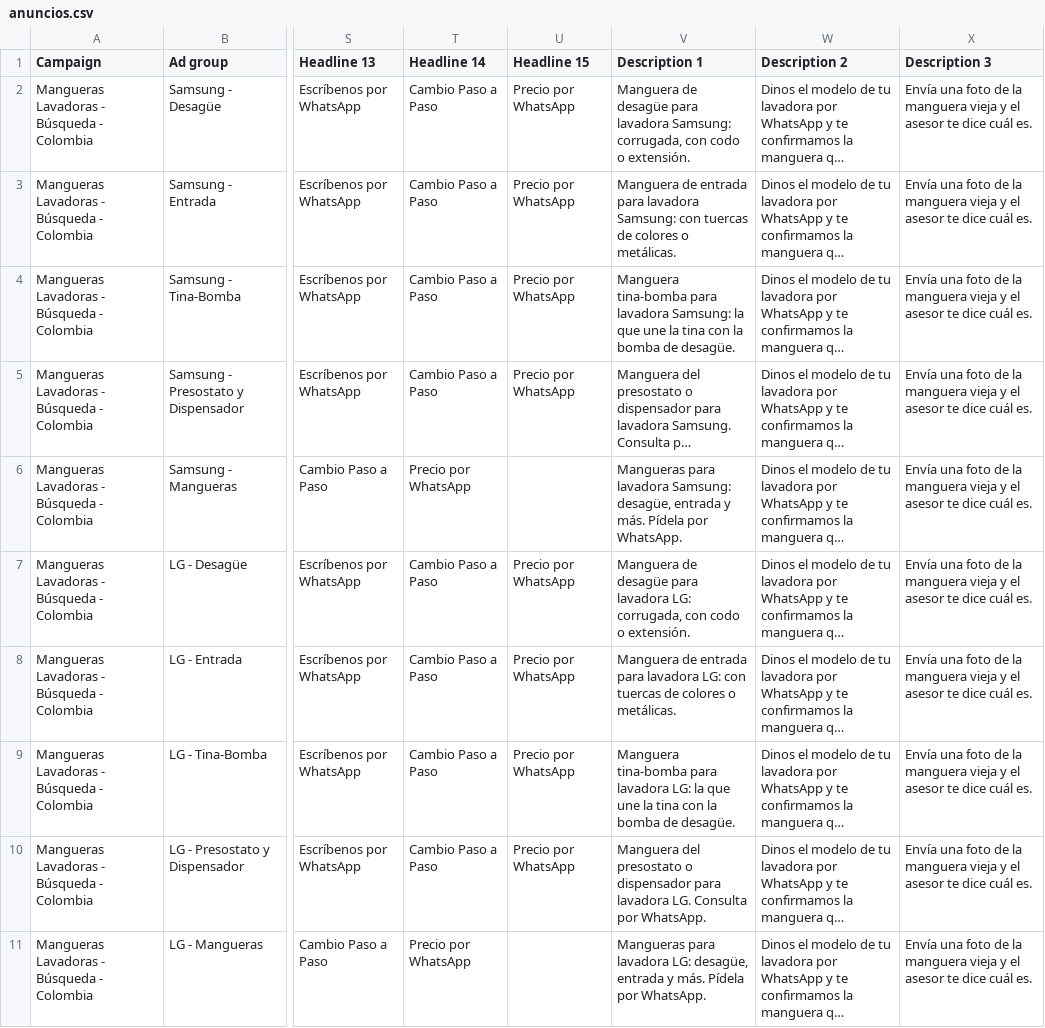
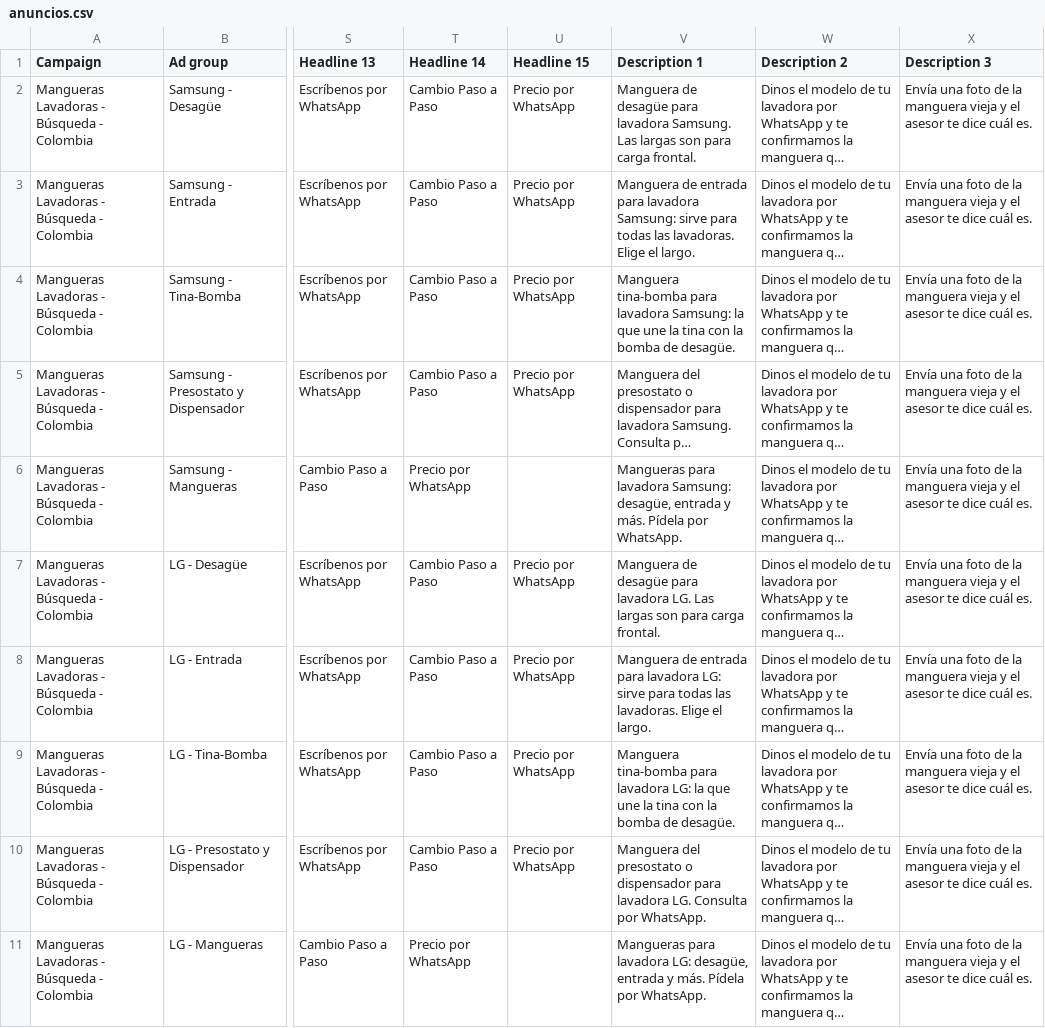
Before and after one commit to jimmycuenca293-cpu/s, a CSV file: campana-mangueras/05-archivos-para-importar/anuncios.csv, drawn as a sheet; only a part is shown, gaps mark what is left out; long unchanged cells end in …; the diff names each change by its address in the sheet, - before the commit and + after, or states it on an @@ line.

```diff
--- a/campana-mangueras/05-archivos-para-importar/anuncios.csv
+++ b/campana-mangueras/05-archivos-para-importar/anuncios.csv
-V2 (Description 1): …para lavadora Samsung: corrugada, con codo o extensión.
+V2 (Description 1): …para lavadora Samsung. Las largas son para carga frontal.
-V3 (Description 1): …lavadora Samsung: con tuercas de colores o metálicas.
+V3 (Description 1): …lavadora Samsung: sirve para todas las lavadoras. Elige el largo.
-V7 (Description 1): …para lavadora LG: corrugada, con codo o extensión.
+V7 (Description 1): …para lavadora LG. Las largas son para carga frontal.
-V8 (Description 1): …lavadora LG: con tuercas de colores o metálicas.
+V8 (Description 1): …lavadora LG: sirve para todas las lavadoras. Elige el largo.
```
Also changed, not shown: campana-mangueras/05-archivos-para-importar/palabras-clave.csv, 38 other files.
